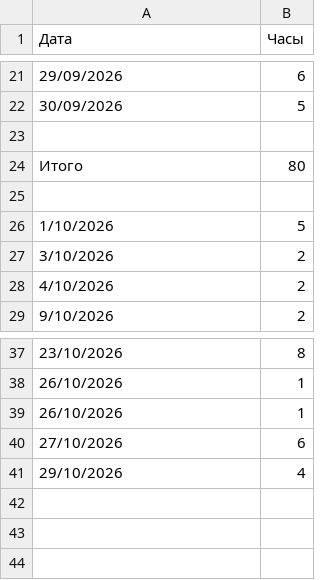
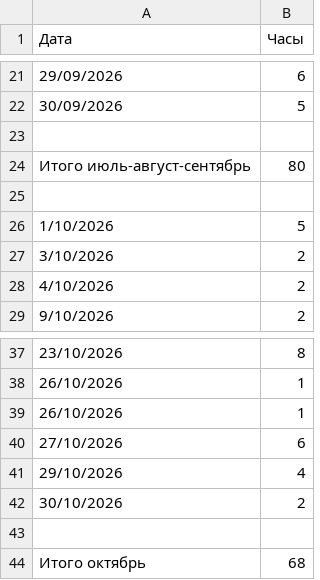
Before and after one commit to RedikultsevEvg/FEASolution, a CSV file: Documents/TimeSheet/time.csv, drawn as a sheet; only a part is shown, gaps mark what is left out.

Commit message:
time 30/10

```diff
--- a/Documents/TimeSheet/time.csv
+++ b/Documents/TimeSheet/time.csv
@@ -23,3 +23,3 @@
 ,
-Итого,80
+Итого июль-август-сентябрь,80
 ,
@@ -41 +41,4 @@
 29/10/2026,4
+30/10/2026,2
+,
+Итого октябрь,68
```
